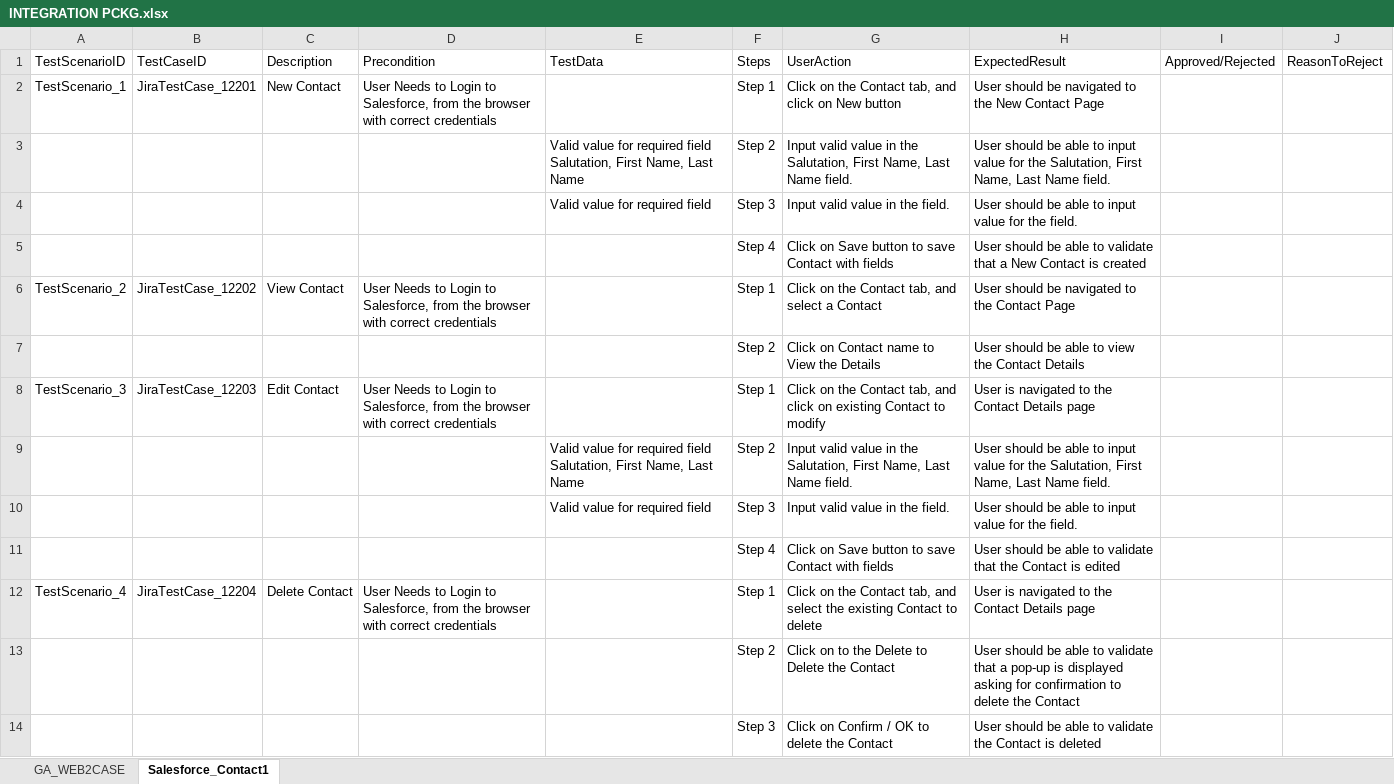
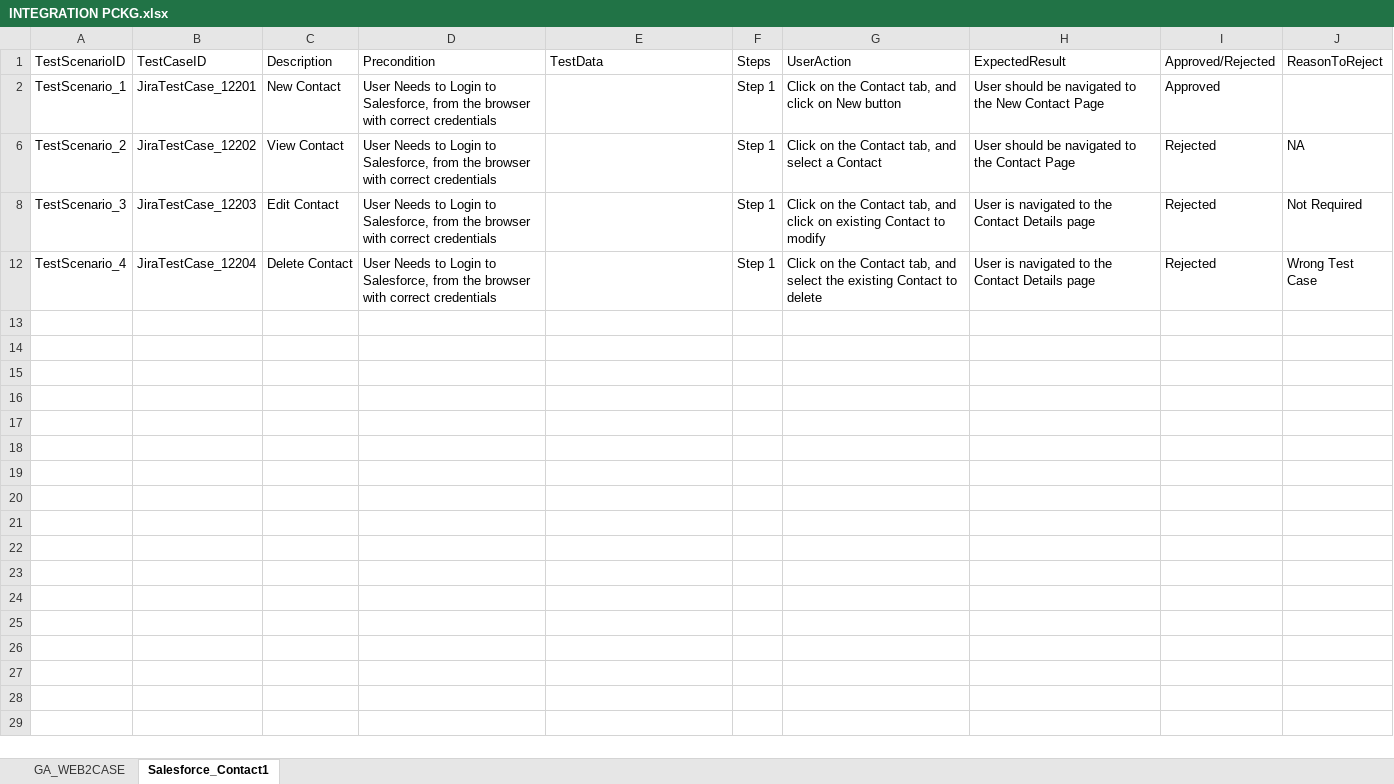
Before and after one commit to ShaikMohamedIrfan/R5SNAPTESTING, an Excel workbook: INTEGRATION PCKG.xlsx, sheet Salesforce_Contact1, drawn as a sheet; values as stored, in another font and other column widths than the file's, no borders; table styles not drawn; the diff names each change by its address in the sheet, - before the commit and + after, or states it on an @@ line.

Commit message:
Add files via upload

```diff
--- a/INTEGRATION PCKG.xlsx (sheet Salesforce_Contact1)
+++ b/INTEGRATION PCKG.xlsx (sheet Salesforce_Contact1)
-I2: (empty)
+I2: Approved
@@ row 3 hidden:  |  |  |  | Valid value for required field Salutation, First Name, Last Name | Step 2 | Input valid value in the Salutation, First Name, Last Name field. | User should be able to input value for the Salutation, First Name, Last Name field. @@
@@ row 4 hidden:  |  |  |  | Valid value for required field | Step 3 | Input valid value in the field. | User should be able to input value for the field. @@
@@ row 5 hidden:  |  |  |  |  | Step 4 | Click on Save button to save Contact with fields | User should be able to validate that a New Contact is created @@
-I6: (empty)
+I6: Rejected
-J6: (empty)
+J6: NA
@@ row 7 hidden:  |  |  |  |  | Step 2 | Click on Contact name to View the Details | User should be able to view the Contact Details @@
-I8: (empty)
+I8: Rejected
-J8: (empty)
+J8: Not Required
@@ row 9 hidden:  |  |  |  | Valid value for required field Salutation, First Name, Last Name | Step 2 | Input valid value in the Salutation, First Name, Last Name field. | User should be able to input value for the Salutation, First Name, Last Name field. @@
@@ row 10 hidden:  |  |  |  | Valid value for required field | Step 3 | Input valid value in the field. | User should be able to input value for the field. @@
@@ row 11 hidden:  |  |  |  |  | Step 4 | Click on Save button to save Contact with fields | User should be able to validate that the Contact is edited @@
-I12: (empty)
+I12: Rejected
-J12: (empty)
+J12: Wrong Test Case
@@ row 13 hidden:  |  |  |  |  | Step 2 | Click on to the Delete to Delete the Contact | User should be able to validate that a pop-up is displayed asking for confirmation to delete the Contact @@
@@ row 14 hidden:  |  |  |  |  | Step 3 | Click on Confirm / OK to delete the Contact | User should be able to validate the Contact is deleted @@
```
Also changed, not shown: sheet GA_WEB2CASE.
